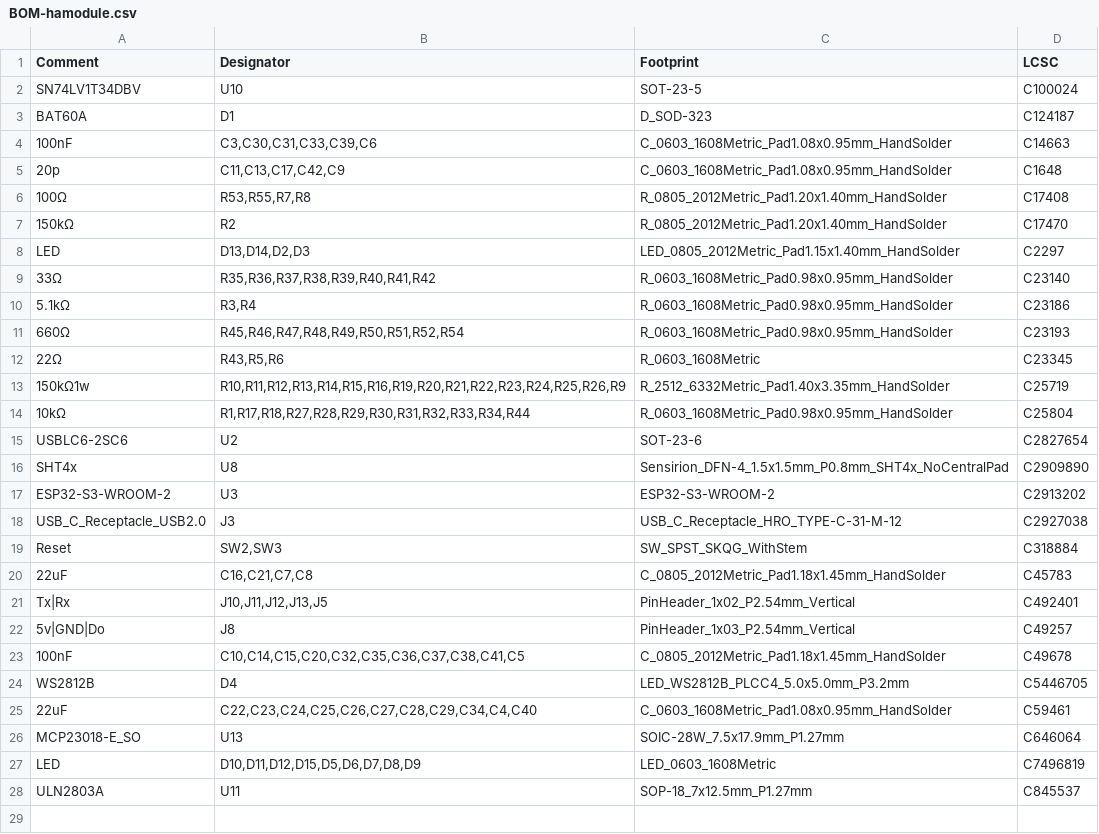
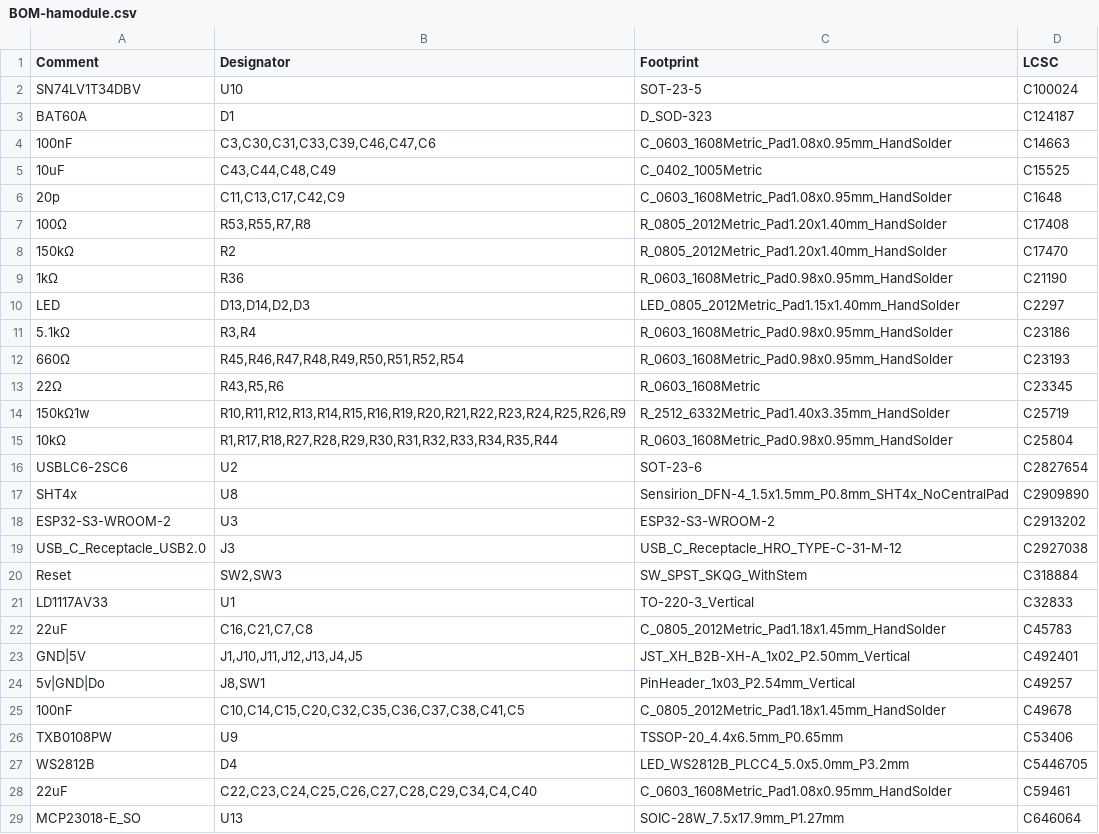
Before and after one commit to crgarcia12/electronics-homeassistant-lightscontroll, a CSV file: PCB/schematics-v23.8/kicad/jlcpcb/production_files/BOM-hamodule.csv, drawn as a sheet; only a part is shown; the shorter side is filled out with more unchanged rows.

```diff
--- a/PCB/schematics-v23.8/kicad/jlcpcb/production_files/BOM-hamodule.csv
+++ b/PCB/schematics-v23.8/kicad/jlcpcb/production_files/BOM-hamodule.csv
@@ -3,3 +3,4 @@ SN74LV1T34DBV,U10,SOT-23-5,C100024
 BAT60A,D1,D_SOD-323,C124187
-100nF,"C3,C30,C31,C33,C39,C6",C_0603_1608Metric_Pad1.08x0.95mm_HandSolder,C14663
+100nF,"C3,C30,C31,C33,C39,C46,C47,C6",C_0603_1608Metric_Pad1.08x0.95mm_HandSolder,C14663
+10uF,"C43,C44,C48,C49",C_0402_1005Metric,C15525
 20p,"C11,C13,C17,C42,C9",C_0603_1608Metric_Pad1.08x0.95mm_HandSolder,C1648
@@ -7,4 +8,4 @@ BAT60A,D1,D_SOD-323,C124187
 150kΩ,R2,R_0805_2012Metric_Pad1.20x1.40mm_HandSolder,C17470
+1kΩ,R36,R_0603_1608Metric_Pad0.98x0.95mm_HandSolder,C21190
 LED,"D13,D14,D2,D3",LED_0805_2012Metric_Pad1.15x1.40mm_HandSolder,C2297
-33Ω,"R35,R36,R37,R38,R39,R40,R41,R42",R_0603_1608Metric_Pad0.98x0.95mm_HandSolder,C23140
 5.1kΩ,"R3,R4",R_0603_1608Metric_Pad0.98x0.95mm_HandSolder,C23186
@@ -13,3 +14,3 @@ LED,"D13,D14,D2,D3",LED_0805_2012Metric_Pad1.15x1.40mm_HandSolder,C2297
 150kΩ1w,"R10,R11,R12,R13,R14,R15,R16,R19,R20,R21,R22,R23,R24,R25,R26,R9",R_2512_6332Metric_Pad1.40x3.35mm_HandSolder,C25719
-10kΩ,"R1,R17,R18,R27,R28,R29,R30,R31,R32,R33,R34,R44",R_0603_1608Metric_Pad0.98x0.95mm_HandSolder,C25804
+10kΩ,"R1,R17,R18,R27,R28,R29,R30,R31,R32,R33,R34,R35,R44",R_0603_1608Metric_Pad0.98x0.95mm_HandSolder,C25804
 USBLC6-2SC6,U2,SOT-23-6,C2827654
@@ -19,6 +20,8 @@ USB_C_Receptacle_USB2.0,J3,USB_C_Receptacle_HRO_TYPE-C-31-M-12,C2927038
 Reset,"SW2,SW3",SW_SPST_SKQG_WithStem,C318884
+LD1117AV33,U1,TO-220-3_Vertical,C32833
 22uF,"C16,C21,C7,C8",C_0805_2012Metric_Pad1.18x1.45mm_HandSolder,C45783
-Tx|Rx,"J10,J11,J12,J13,J5",PinHeader_1x02_P2.54mm_Vertical,C492401
-5v|GND|Do,J8,PinHeader_1x03_P2.54mm_Vertical,C49257
+GND|5V,"J1,J10,J11,J12,J13,J4,J5",JST_XH_B2B-XH-A_1x02_P2.50mm_Vertical,C492401
+5v|GND|Do,"J8,SW1",PinHeader_1x03_P2.54mm_Vertical,C49257
 100nF,"C10,C14,C15,C20,C32,C35,C36,C37,C38,C41,C5",C_0805_2012Metric_Pad1.18x1.45mm_HandSolder,C49678
+TXB0108PW,U9,TSSOP-20_4.4x6.5mm_P0.65mm,C53406
 WS2812B,D4,LED_WS2812B_PLCC4_5.0x5.0mm_P3.2mm,C5446705
```
Also changed, not shown: PCB/schematics-v23.8/kicad/jlcpcb/production_files/CPL-hamodule.csv, 57 other files.
